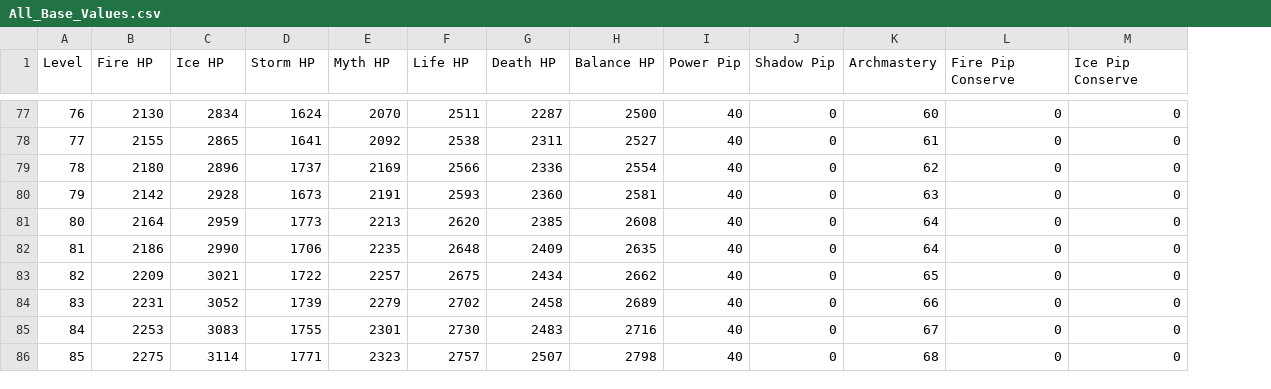
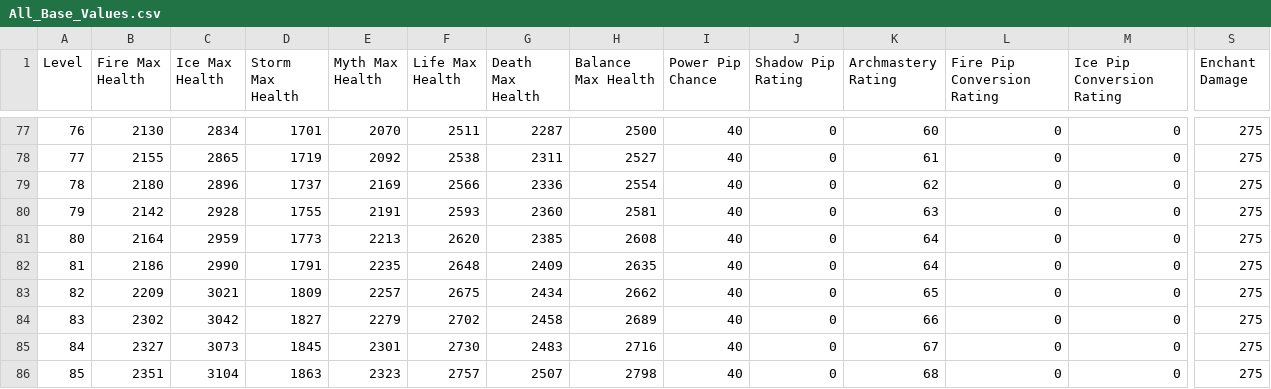
Before and after one commit to Aboele13/CompleteW101Gear, a CSV file: Base_Values/All_Base_Values.csv, drawn as a sheet; only a part is shown, gaps mark what is left out; the diff covers the shown part only; the diff names each change by its address in the sheet, - before the commit and + after, or states it on an @@ line.

```diff
--- a/Base_Values/All_Base_Values.csv
+++ b/Base_Values/All_Base_Values.csv
+column S (Enchant Damage), rows 77-86: all 275
-B1: Fire HP
+B1: Fire Max Health
-C1: Ice HP
+C1: Ice Max Health
-D1: Storm HP
+D1: Storm Max Health
-E1: Myth HP
+E1: Myth Max Health
-F1: Life HP
+F1: Life Max Health
-G1: Death HP
+G1: Death Max Health
-H1: Balance HP
+H1: Balance Max Health
-I1: Power Pip
+I1: Power Pip Chance
-J1: Shadow Pip
+J1: Shadow Pip Rating
-K1: Archmastery
+K1: Archmastery Rating
-L1: Fire Pip Conserve
+L1: Fire Pip Conversion Rating
-M1: Ice Pip Conserve
+M1: Ice Pip Conversion Rating
-D77 (Storm Max Health): 1624
+D77 (Storm Max Health): 1701
-D78 (Storm Max Health): 1641
+D78 (Storm Max Health): 1719
-D80 (Storm Max Health): 1673
+D80 (Storm Max Health): 1755
-D82 (Storm Max Health): 1706
+D82 (Storm Max Health): 1791
-D83 (Storm Max Health): 1722
+D83 (Storm Max Health): 1809
-B84 (Fire Max Health): 2231
+B84 (Fire Max Health): 2302
-C84 (Ice Max Health): 3052
+C84 (Ice Max Health): 3042
-D84 (Storm Max Health): 1739
+D84 (Storm Max Health): 1827
-B85 (Fire Max Health): 2253
+B85 (Fire Max Health): 2327
-C85 (Ice Max Health): 3083
+C85 (Ice Max Health): 3073
-D85 (Storm Max Health): 1755
+D85 (Storm Max Health): 1845
-B86 (Fire Max Health): 2275
+B86 (Fire Max Health): 2351
-C86 (Ice Max Health): 3114
+C86 (Ice Max Health): 3104
-D86 (Storm Max Health): 1771
+D86 (Storm Max Health): 1863
```
Also changed, not shown: 98 edited cells elsewhere in this file, Base_Values/Balance_Base_Values.csv, Base_Values/Death_Base_Values.csv, 47 other files.
